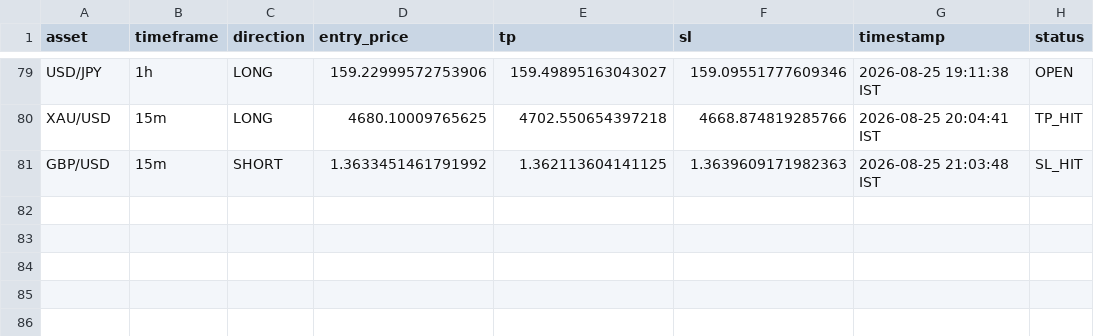
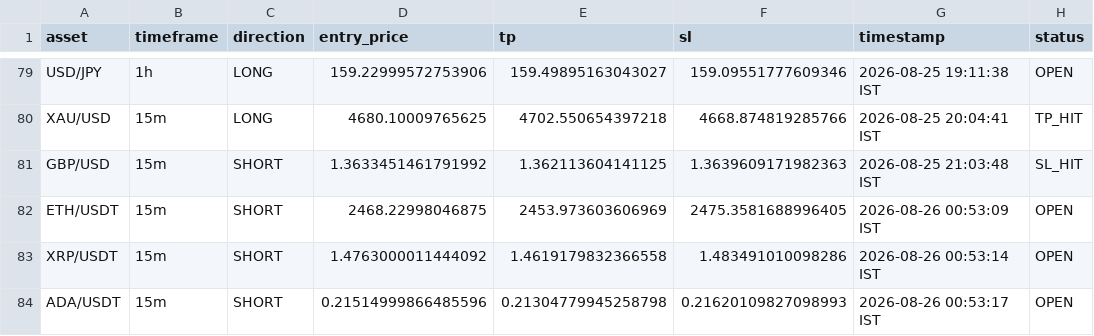
Before and after one commit to deepak3039/ai-trading-scanner, a CSV file: trade_log.csv, drawn as a sheet; only a part is shown, gaps mark what is left out.

```diff
--- a/trade_log.csv
+++ b/trade_log.csv
@@ -81 +81,4 @@ XAU/USD,15m,LONG,4680.10009765625,4702.550654397218,4668.874819285766,2026-08-25
 GBP/USD,15m,SHORT,1.3633451461791992,1.362113604141125,1.3639609171982363,2026-08-25 21:03:48 IST,SL_HIT
+ETH/USDT,15m,SHORT,2468.22998046875,2453.973603606969,2475.3581688996405,2026-08-26 00:53:09 IST,OPEN
+XRP/USDT,15m,SHORT,1.4763000011444092,1.4619179832366558,1.483491010098286,2026-08-26 00:53:14 IST,OPEN
+ADA/USDT,15m,SHORT,0.21514999866485596,0.21304779945258798,0.21620109827098993,2026-08-26 00:53:17 IST,OPEN
```
